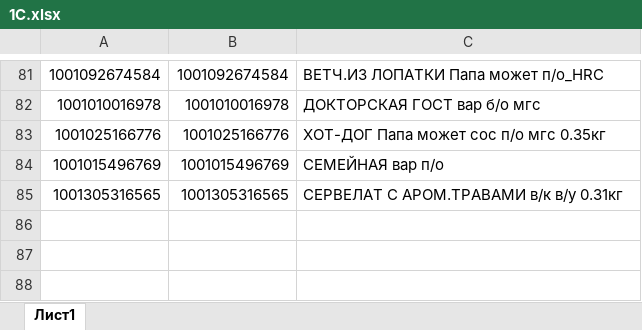
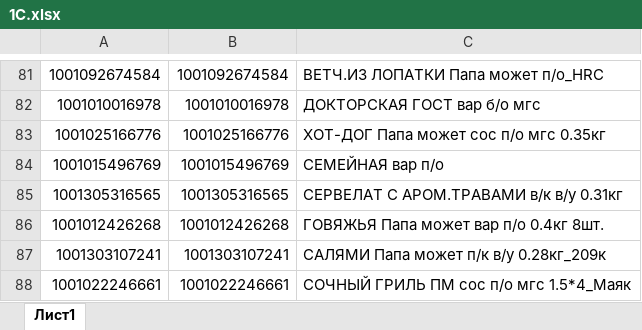
Before and after one commit to Fejanin/ostankino_ki, an Excel workbook: NV_Poliakov/moduls/1С.xlsx, sheet Лист1, drawn as a sheet; only a part is shown, gaps mark what is left out; values as stored, in another font and other column widths than the file's, no borders; the diff names each change by its address in the sheet, - before the commit and + after, or states it on an @@ line.

```diff
--- a/NV_Poliakov/moduls/1С.xlsx (sheet Лист1)
+++ b/NV_Poliakov/moduls/1С.xlsx (sheet Лист1)
+row 86: 1001012426268 | 1001012426268 | ГОВЯЖЬЯ Папа может вар п/о 0.4кг 8шт.
+row 87: 1001303107241 | 1001303107241 | САЛЯМИ Папа может п/к в/у 0.28кг_209к
+row 88: 1001022246661 | 1001022246661 | СОЧНЫЙ ГРИЛЬ ПМ сос п/о мгс 1.5*4_Маяк
```
Also changed, not shown: NV/moduls/1С.xlsx, UZ/чистый бланк/Бланк Заказа Мос Прод Торг.xlsx, 4 other files.
